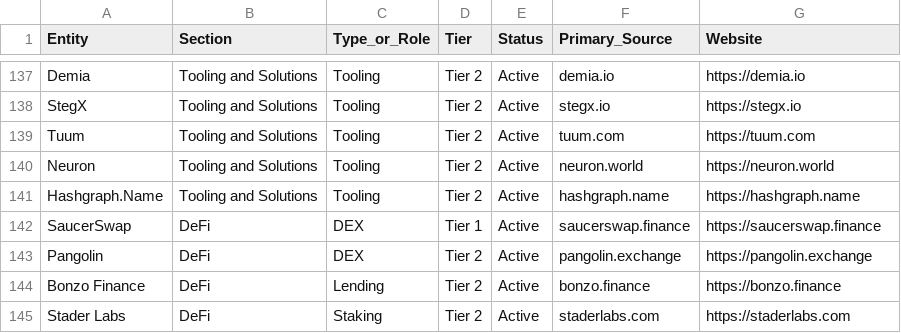
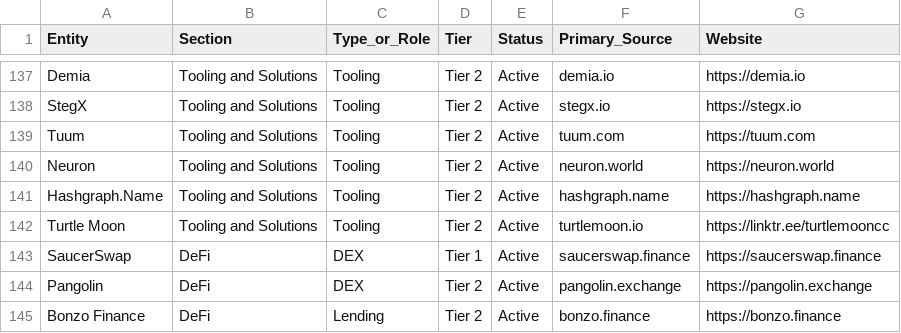
Before and after one commit to valor-cmd/hedera-ecosystem-map, a CSV file: data/hedera_ecosystem_master.csv, drawn as a sheet; only a part is shown, gaps mark what is left out; the shorter side is filled out with more unchanged rows.

```diff
--- a/data/hedera_ecosystem_master.csv
+++ b/data/hedera_ecosystem_master.csv
@@ -141,2 +141,3 @@ Neuron,Tooling and Solutions,Tooling,Tier 2,Active,neuron.world,https://neuron.w
 Hashgraph.Name,Tooling and Solutions,Tooling,Tier 2,Active,hashgraph.name,https://hashgraph.name
+Turtle Moon,Tooling and Solutions,Tooling,Tier 2,Active,turtlemoon.io,https://linktr.ee/turtlemooncc
 SaucerSwap,DeFi,DEX,Tier 1,Active,saucerswap.finance,https://saucerswap.finance
```
Also changed, not shown: 4 other files.
